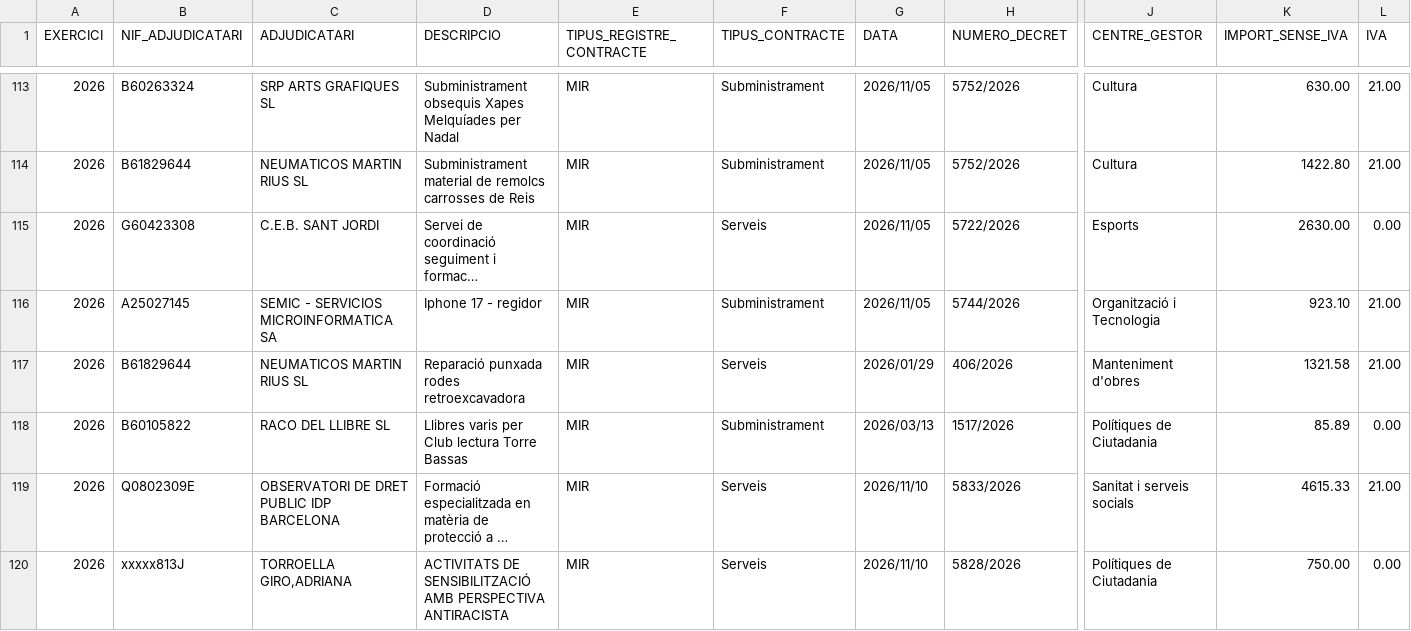
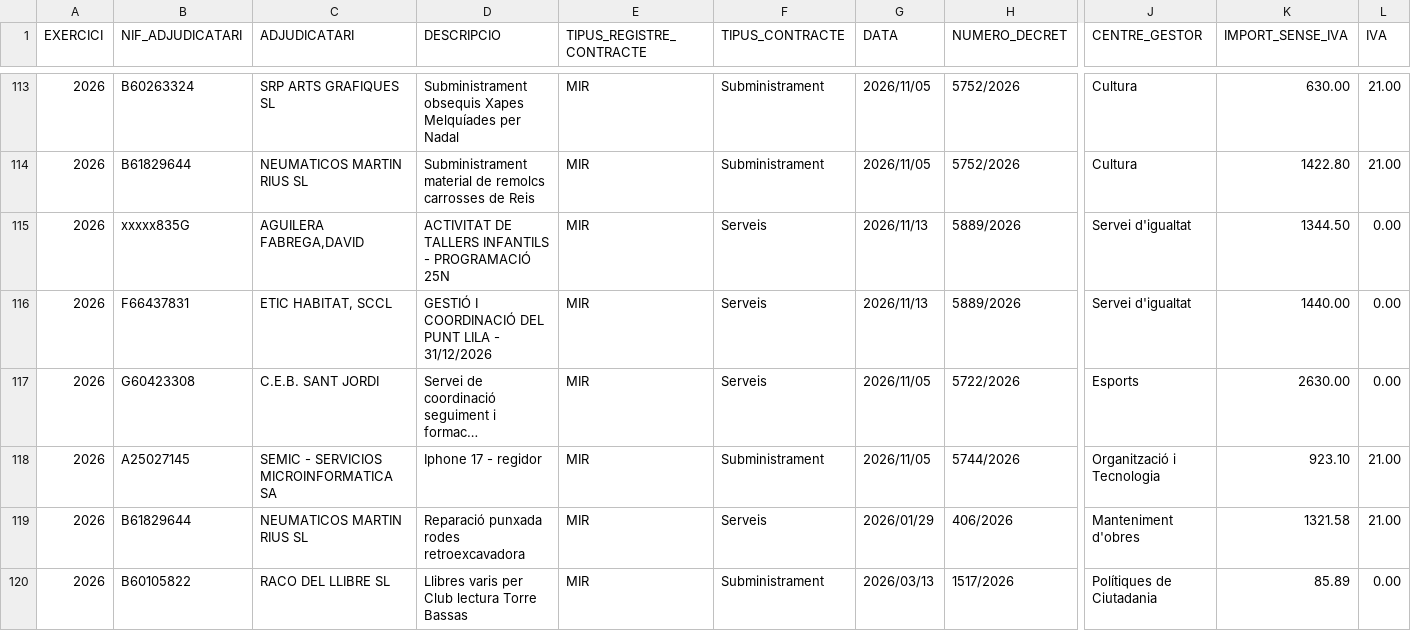
Before and after one commit to ajrubi/opendata, a CSV file: datasets/csv/hisenda/contractes_menors.csv, drawn as a sheet; only a part is shown, gaps mark what is left out; the shorter side is filled out with more unchanged rows; long unchanged cells end in …; rows hold the shown columns only; the diff covers the shown part only; the diff names each change by its address in the sheet, - before the commit and + after, or states it on an @@ line.

Commit message:
Pujada dels datasets en data 15-11-2026

```diff
--- a/datasets/csv/hisenda/contractes_menors.csv
+++ b/datasets/csv/hisenda/contractes_menors.csv
+row 115: 2026 | xxxxx835G | AGUILERA FABREGA,DAVID | ACTIVITAT DE TALLERS INFANTILS - PROGRAMACIÓ 25N | MIR | Serveis | 2026/11/13 | 5889/2026 | Servei d'igualtat | 1344.50 | 0.00
+row 116: 2026 | F66437831 | ETIC HABITAT, SCCL | GESTIÓ I COORDINACIÓ DEL PUNT LILA - 31/12/2026 | MIR | Serveis | 2026/11/13 | 5889/2026 | Servei d'igualtat | 1440.00 | 0.00
```
Also changed, not shown: 4 added rows elsewhere in this file, datasets/csv/public_activitats_comercials.csv, datasets/csv/public_cartes_serveis.csv, 37 other files.
